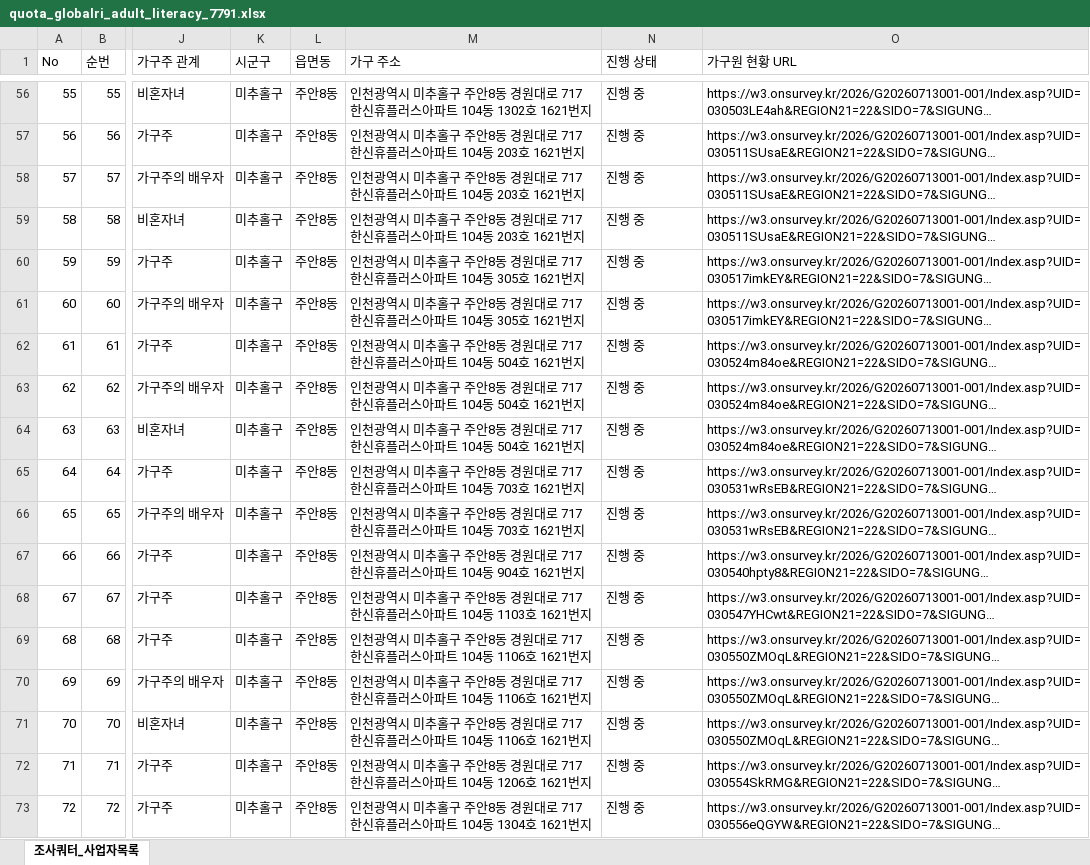
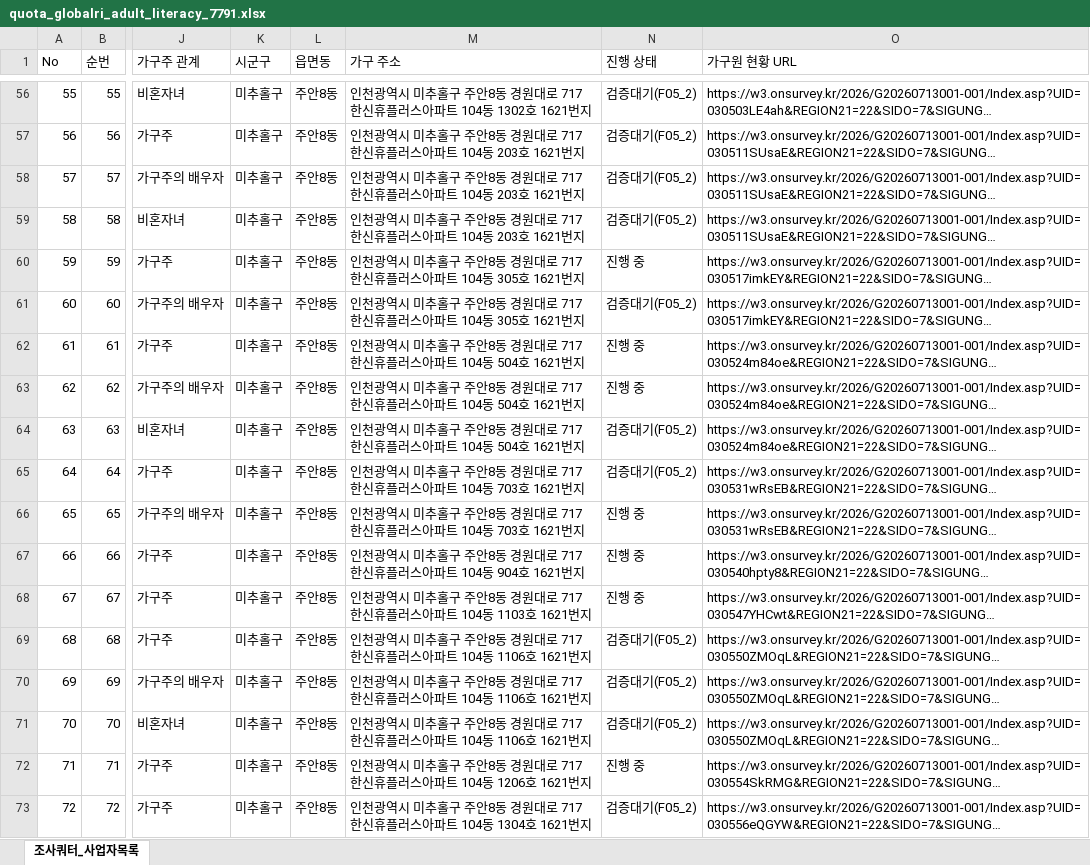
Before and after one commit to bychoi-space/onlinepoll, an Excel workbook: data/quotas/quota_globalri_adult_literacy_7791.xlsx, sheet 조사쿼터_사업자목록, drawn as a sheet; only a part is shown, gaps mark what is left out; long unchanged cells end in …; values as stored, in another font and other column widths than the file's, no borders; the diff covers the shown part only; the diff names each change by its address in the sheet, - before the commit and + after, or states it on an @@ line.

```diff
--- a/data/quotas/quota_globalri_adult_literacy_7791.xlsx (sheet 조사쿼터_사업자목록)
+++ b/data/quotas/quota_globalri_adult_literacy_7791.xlsx (sheet 조사쿼터_사업자목록)
-N56:N59 (진행 상태): 진행 중
+N56:N59 (진행 상태): 검증대기(F05_2)
-N61 (진행 상태): 진행 중
+N61 (진행 상태): 검증대기(F05_2)
-N64:N65 (진행 상태): 진행 중
+N64:N65 (진행 상태): 검증대기(F05_2)
-N69:N71 (진행 상태): 진행 중
+N69:N71 (진행 상태): 검증대기(F05_2)
-N73 (진행 상태): 진행 중
+N73 (진행 상태): 검증대기(F05_2)
```
Also changed, not shown: 45 edited cells elsewhere in this sheet, data/quotas/globalri_literacy_answers_7791.xlsx, 5 other files.
